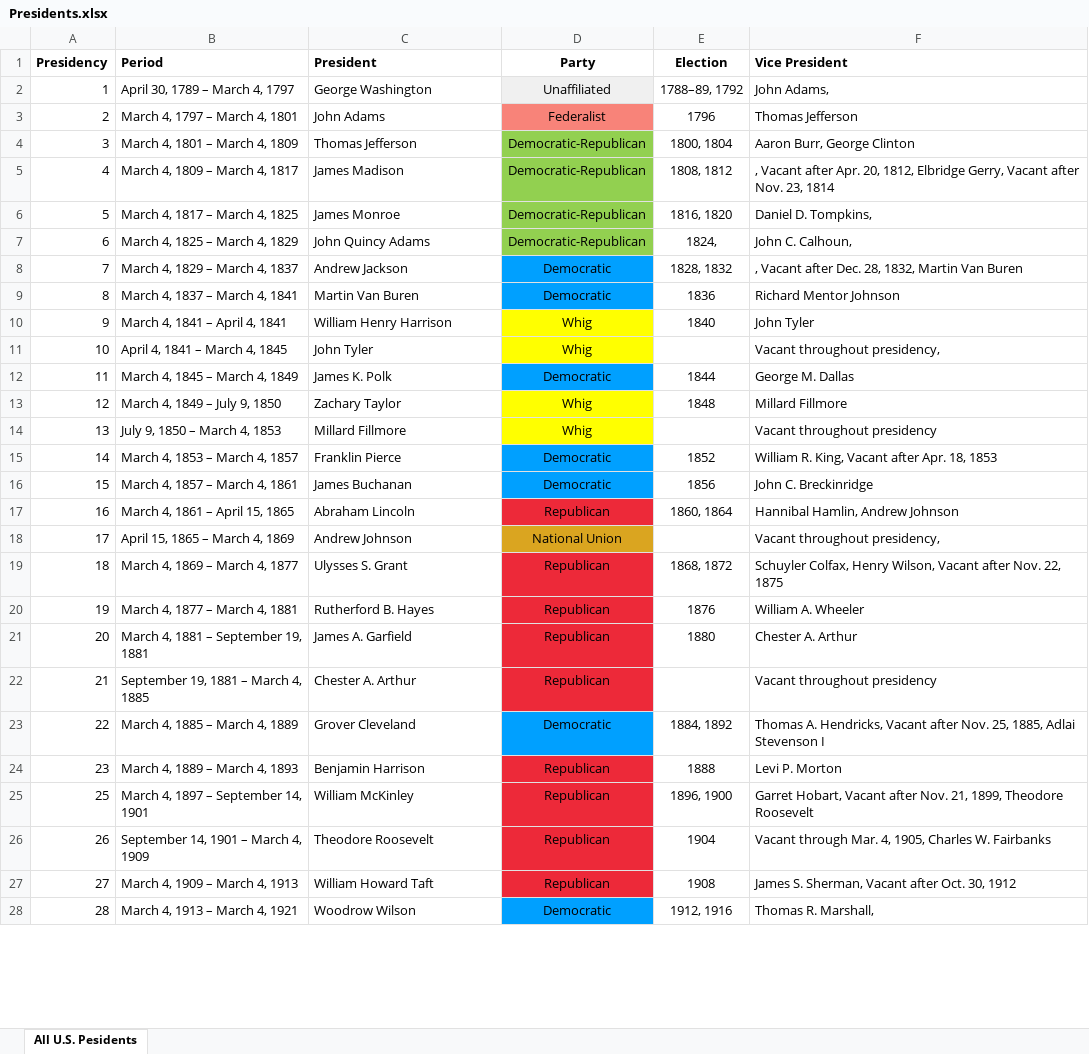
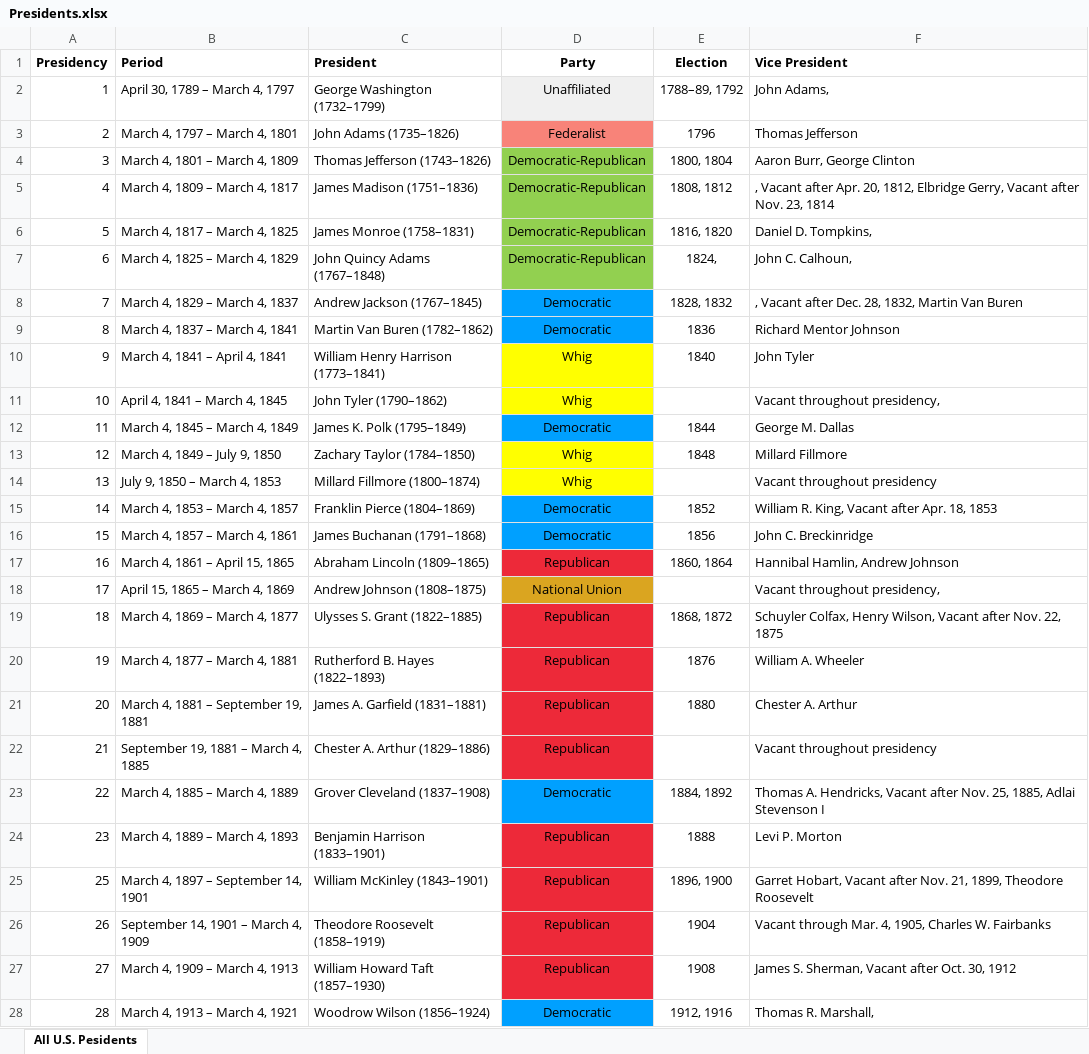
Before and after one commit to georgzurbonsen/georgzurbonsen.github.io, an Excel workbook: Images/Presidents.xlsx, sheet All U.S. Pesidents, drawn as a sheet; only a part is shown; values as stored, in another font and other column widths than the file's, no borders; the diff covers the shown part only; the diff names each change by its address in the sheet, - before the commit and + after, or states it on an @@ line.

```diff
--- a/Images/Presidents.xlsx (sheet All U.S. Pesidents)
+++ b/Images/Presidents.xlsx (sheet All U.S. Pesidents)
-C2 (President): George Washington
+C2 (President): George Washington (1732–1799)
-C3 (President): John Adams
+C3 (President): John Adams (1735–1826)
-C4 (President): Thomas Jefferson
+C4 (President): Thomas Jefferson (1743–1826)
-C5 (President): James Madison
+C5 (President): James Madison (1751–1836)
-C6 (President): James Monroe
+C6 (President): James Monroe (1758–1831)
-C7 (President): John Quincy Adams
+C7 (President): John Quincy Adams (1767–1848)
-C8 (President): Andrew Jackson
+C8 (President): Andrew Jackson (1767–1845)
-C9 (President): Martin Van Buren
+C9 (President): Martin Van Buren (1782–1862)
-C10 (President): William Henry Harrison
+C10 (President): William Henry Harrison (1773–1841)
-C11 (President): John Tyler
+C11 (President): John Tyler (1790–1862)
-C12 (President): James K. Polk
+C12 (President): James K. Polk (1795–1849)
-C13 (President): Zachary Taylor
+C13 (President): Zachary Taylor (1784–1850)
-C14 (President): Millard Fillmore
+C14 (President): Millard Fillmore (1800–1874)
-C15 (President): Franklin Pierce
+C15 (President): Franklin Pierce (1804–1869)
-C16 (President): James Buchanan
+C16 (President): James Buchanan (1791–1868)
-C17 (President): Abraham Lincoln
+C17 (President): Abraham Lincoln (1809–1865)
-C18 (President): Andrew Johnson
+C18 (President): Andrew Johnson (1808–1875)
-C19 (President): Ulysses S. Grant
+C19 (President): Ulysses S. Grant (1822–1885)
-C20 (President): Rutherford B. Hayes
+C20 (President): Rutherford B. Hayes (1822–1893)
-C21 (President): James A. Garfield
+C21 (President): James A. Garfield (1831–1881)
-C22 (President): Chester A. Arthur
+C22 (President): Chester A. Arthur (1829–1886)
-C23 (President): Grover Cleveland
+C23 (President): Grover Cleveland (1837–1908)
-C24 (President): Benjamin Harrison
+C24 (President): Benjamin Harrison (1833–1901)
-C25 (President): William McKinley
+C25 (President): William McKinley (1843–1901)
-C26 (President): Theodore Roosevelt
+C26 (President): Theodore Roosevelt (1858–1919)
-C27 (President): William Howard Taft
+C27 (President): William Howard Taft (1857–1930)
-C28 (President): Woodrow Wilson
+C28 (President): Woodrow Wilson (1856–1924)
```
Also changed, not shown: 18 edited cells elsewhere in this sheet, Images/Countries.xlsx, Images/New Soccer Club Membership List.xlsx, 38 other files.
